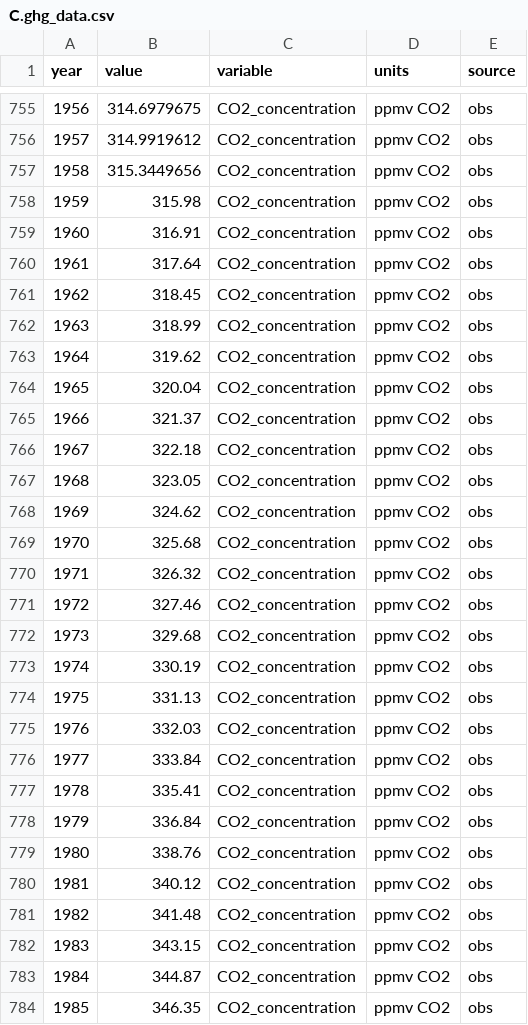
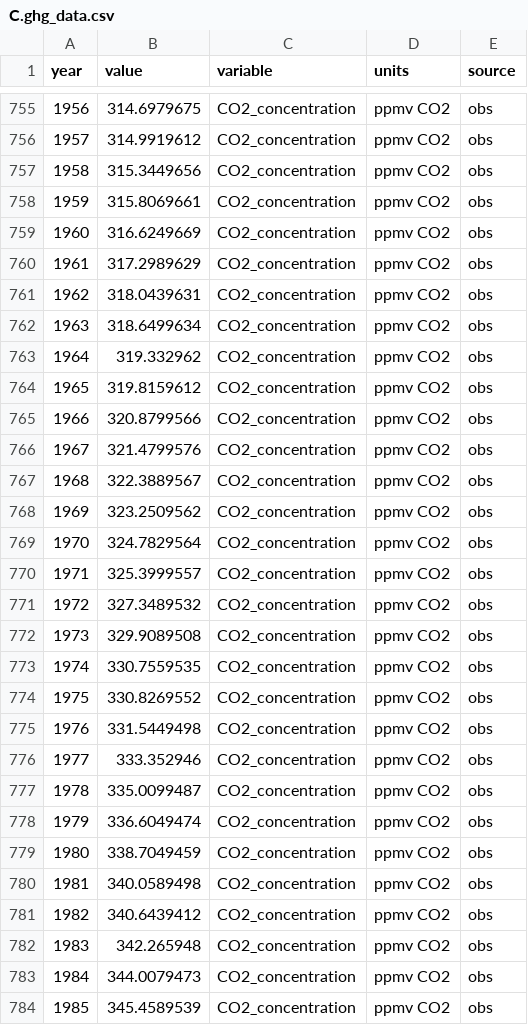
Before and after one commit to kdorheim/PR_789, a CSV file: data/calibration/C.ghg_data.csv, drawn as a sheet; only a part is shown, gaps mark what is left out; the diff covers the shown part only.

```diff
--- a/data/calibration/C.ghg_data.csv
+++ b/data/calibration/C.ghg_data.csv
@@ -757,28 +757,28 @@
 1958,315.3449656,"CO2_concentration","ppmv CO2","obs"
-1959,315.98,"CO2_concentration","ppmv CO2","obs"
-1960,316.91,"CO2_concentration","ppmv CO2","obs"
-1961,317.64,"CO2_concentration","ppmv CO2","obs"
-1962,318.45,"CO2_concentration","ppmv CO2","obs"
-1963,318.99,"CO2_concentration","ppmv CO2","obs"
-1964,319.62,"CO2_concentration","ppmv CO2","obs"
-1965,320.04,"CO2_concentration","ppmv CO2","obs"
-1966,321.37,"CO2_concentration","ppmv CO2","obs"
-1967,322.18,"CO2_concentration","ppmv CO2","obs"
-1968,323.05,"CO2_concentration","ppmv CO2","obs"
-1969,324.62,"CO2_concentration","ppmv CO2","obs"
-1970,325.68,"CO2_concentration","ppmv CO2","obs"
-1971,326.32,"CO2_concentration","ppmv CO2","obs"
-1972,327.46,"CO2_concentration","ppmv CO2","obs"
-1973,329.68,"CO2_concentration","ppmv CO2","obs"
-1974,330.19,"CO2_concentration","ppmv CO2","obs"
-1975,331.13,"CO2_concentration","ppmv CO2","obs"
-1976,332.03,"CO2_concentration","ppmv CO2","obs"
-1977,333.84,"CO2_concentration","ppmv CO2","obs"
-1978,335.41,"CO2_concentration","ppmv CO2","obs"
-1979,336.84,"CO2_concentration","ppmv CO2","obs"
-1980,338.76,"CO2_concentration","ppmv CO2","obs"
-1981,340.12,"CO2_concentration","ppmv CO2","obs"
-1982,341.48,"CO2_concentration","ppmv CO2","obs"
-1983,343.15,"CO2_concentration","ppmv CO2","obs"
-1984,344.87,"CO2_concentration","ppmv CO2","obs"
-1985,346.35,"CO2_concentration","ppmv CO2","obs"
+1959,315.8069661,"CO2_concentration","ppmv CO2","obs"
+1960,316.6249669,"CO2_concentration","ppmv CO2","obs"
+1961,317.2989629,"CO2_concentration","ppmv CO2","obs"
+1962,318.0439631,"CO2_concentration","ppmv CO2","obs"
+1963,318.6499634,"CO2_concentration","ppmv CO2","obs"
+1964,319.332962,"CO2_concentration","ppmv CO2","obs"
+1965,319.8159612,"CO2_concentration","ppmv CO2","obs"
+1966,320.8799566,"CO2_concentration","ppmv CO2","obs"
+1967,321.4799576,"CO2_concentration","ppmv CO2","obs"
+1968,322.3889567,"CO2_concentration","ppmv CO2","obs"
+1969,323.2509562,"CO2_concentration","ppmv CO2","obs"
+1970,324.7829564,"CO2_concentration","ppmv CO2","obs"
+1971,325.3999557,"CO2_concentration","ppmv CO2","obs"
+1972,327.3489532,"CO2_concentration","ppmv CO2","obs"
+1973,329.9089508,"CO2_concentration","ppmv CO2","obs"
+1974,330.7559535,"CO2_concentration","ppmv CO2","obs"
+1975,330.8269552,"CO2_concentration","ppmv CO2","obs"
+1976,331.5449498,"CO2_concentration","ppmv CO2","obs"
+1977,333.352946,"CO2_concentration","ppmv CO2","obs"
+1978,335.0099487,"CO2_concentration","ppmv CO2","obs"
+1979,336.6049474,"CO2_concentration","ppmv CO2","obs"
+1980,338.7049459,"CO2_concentration","ppmv CO2","obs"
+1981,340.0589498,"CO2_concentration","ppmv CO2","obs"
+1982,340.6439412,"CO2_concentration","ppmv CO2","obs"
+1983,342.265948,"CO2_concentration","ppmv CO2","obs"
+1984,344.0079473,"CO2_concentration","ppmv CO2","obs"
+1985,345.4589539,"CO2_concentration","ppmv CO2","obs"
```
Also changed, not shown: 77 edited cells elsewhere in this file, data/results/V350-benchmarks.csv, data/results/V350_hector.csv, 25 other files.
